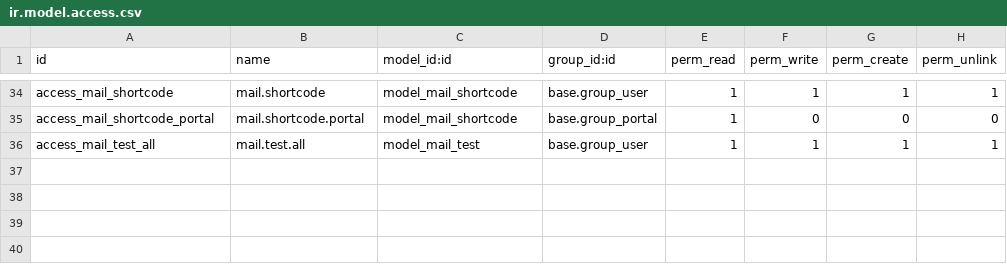
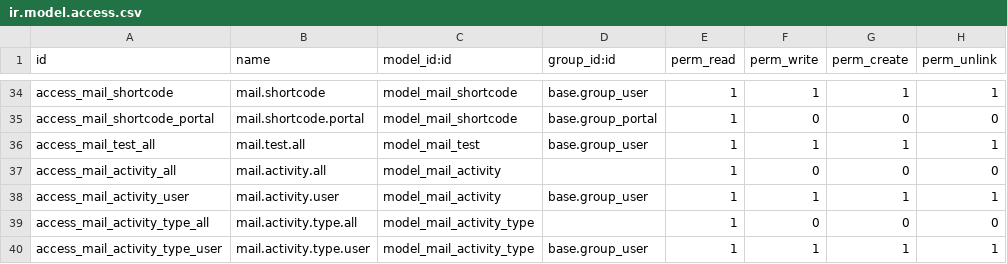
Before and after one commit to cogitoweb/OCB, a CSV file: addons/mail/security/ir.model.access.csv, drawn as a sheet; only a part is shown, gaps mark what is left out.

Commit message:
[IMP] mail: add activities allowing to define next actions on various models
This commit introduces generic activities to use in your addons. Activities are
actions user have to take on a document like making a phonecall or organizing
a meeting. Activities come with the mail module as they are integrated in the
Chatter but are not bundled with mail.thread.

New models are

 * mail.activity.type: used to categorize activities. Each type is a different
   kind of activity e.g. call, mail, meeting. An activity can be generic i.e.
   available for all models using activities; or specific to a model in which
   case res_model_id field should be used.
 * mail.activity: an actual activity to perform. Activities are linked to
   documents using res_id and res_model_id fields. Activities have a deadline
   that can be used in kanban view to display a status. Once done activities
   are unlinked and a message is posted. This message has a new activity_type_id
   field that indicates the activity linked to the message.

This commit introduces a mail.activity mixin to use in various addons that
enables the activities feature. It works like the mail.thread mixin. It defines
a activity_ids one2many field toward activities using res_id and res_model_id.
Various related / computed fields are also added to have a global status of
activities on documents.

Activities come with a new JS widget for the form view. It is integrated in the
Chatter widget although it is a separate widget. It displays activities linked
to the current record and allow to schedule, edit and mark done activities.
Use widget="mail_activity" on activity_ids field in form view to use it.

There is also a kanban widget defined. It defines a small widget to integrate
in kanban vignettes. It allow to manage activities directly from the kanban
view. Use widget="kanban_activity" on activitiy_ids field in kanban view to
use it.

Next commits will aim at integrating activities inside main Odoo addons.

Thanks to R&D India for their work and testing on this task. Thanks to belgian
Usabiliteam for reviewing and testing it. Thanks to @jem-odoo for the final
review. May his soul lie in peace with the trumpets of paradise.

```diff
--- a/addons/mail/security/ir.model.access.csv
+++ b/addons/mail/security/ir.model.access.csv
@@ -36 +36,5 @@ access_mail_shortcode_portal,mail.shortcode.portal,model_mail_shortcode,base.gro
 access_mail_test_all,mail.test.all,model_mail_test,base.group_user,1,1,1,1
+access_mail_activity_all,mail.activity.all,model_mail_activity,,1,0,0,0
+access_mail_activity_user,mail.activity.user,model_mail_activity,base.group_user,1,1,1,1
+access_mail_activity_type_all,mail.activity.type.all,model_mail_activity_type,,1,0,0,0
+access_mail_activity_type_user,mail.activity.type.user,model_mail_activity_type,base.group_user,1,1,1,1
```
Also changed, not shown: 20 other files.
